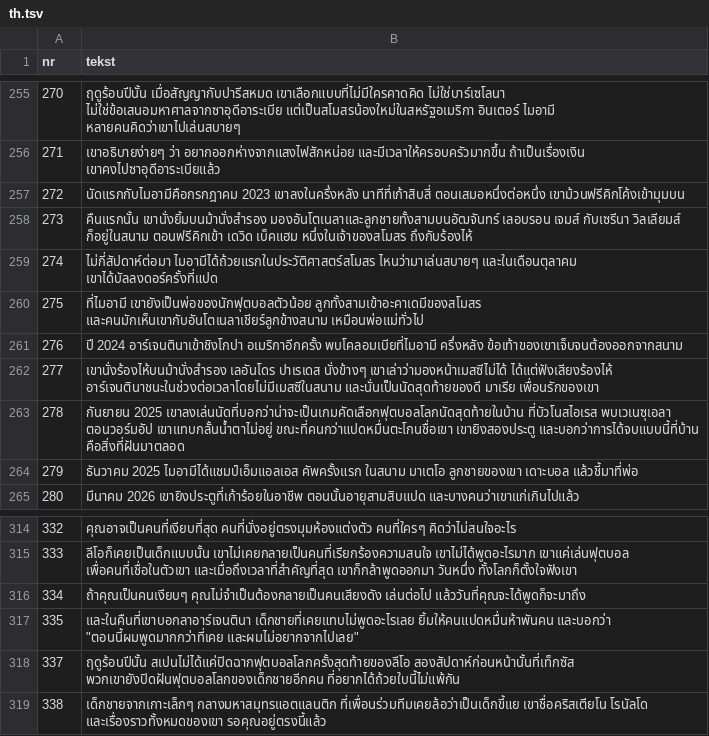
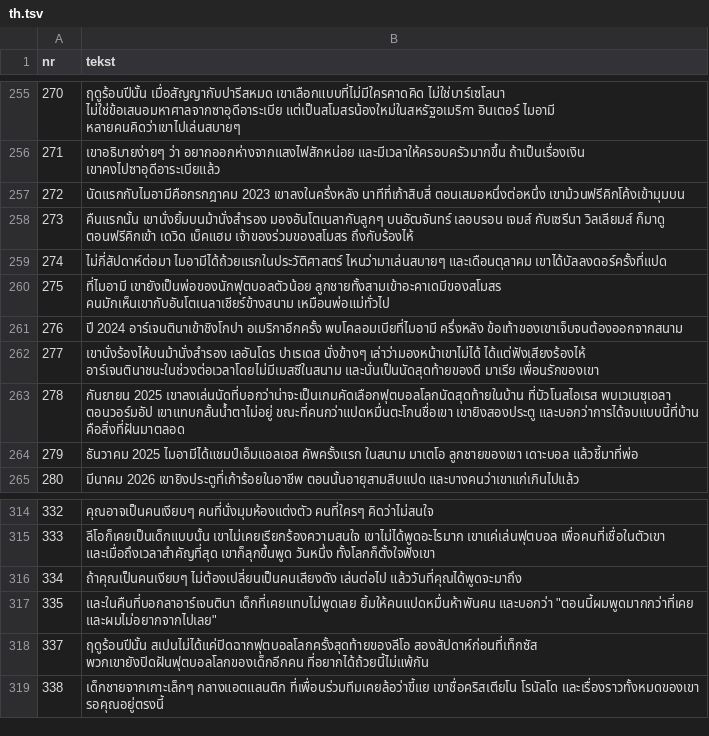
Before and after one commit to fn2h6j82h2-sys/Kjjjj, a TSV file: tlumaczenia/th.tsv, drawn as a sheet; only a part is shown, gaps mark what is left out; the diff covers the shown part only.

```diff
--- a/tlumaczenia/th.tsv
+++ b/tlumaczenia/th.tsv
@@ -257,7 +257,7 @@ nr	tekst
 272	นัดแรกกับไมอามีคือกรกฎาคม 2023 เขาลงในครึ่งหลัง นาทีที่เก้าสิบสี่ ตอนเสมอหนึ่งต่อหนึ่ง เขาม้วนฟรีคิกโค้งเข้ามุมบน
-273	คืนแรกนั้น เขานั่งยิ้มบนม้านั่งสำรอง มองอันโตเนลาและลูกชายทั้งสามบนอัฒจันทร์ เลอบรอน เจมส์ กับเซรีนา วิลเลียมส์ ก็อยู่ในสนาม ตอนฟรีคิกเข้า เดวิด เบ็คแฮม หนึ่งในเจ้าของสโมสร ถึงกับร้องไห้
-274	ไม่กี่สัปดาห์ต่อมา ไมอามีได้ถ้วยแรกในประวัติศาสตร์สโมสร ไหนว่ามาเล่นสบายๆ และในเดือนตุลาคม เขาได้บัลลงดอร์ครั้งที่แปด
-275	ที่ไมอามี เขายังเป็นพ่อของนักฟุตบอลตัวน้อย ลูกทั้งสามเข้าอะคาเดมีของสโมสร และคนมักเห็นเขากับอันโตเนลาเชียร์ลูกข้างสนาม เหมือนพ่อแม่ทั่วไป
+273	คืนแรกนั้น เขานั่งยิ้มบนม้านั่งสำรอง มองอันโตเนลากับลูกๆ บนอัฒจันทร์ เลอบรอน เจมส์ กับเซรีนา วิลเลียมส์ ก็มาดู ตอนฟรีคิกเข้า เดวิด เบ็คแฮม เจ้าของร่วมของสโมสร ถึงกับร้องไห้
+274	ไม่กี่สัปดาห์ต่อมา ไมอามีได้ถ้วยแรกในประวัติศาสตร์ ไหนว่ามาเล่นสบายๆ และเดือนตุลาคม เขาได้บัลลงดอร์ครั้งที่แปด
+275	ที่ไมอามี เขายังเป็นพ่อของนักฟุตบอลตัวน้อย ลูกชายทั้งสามเข้าอะคาเดมีของสโมสร คนมักเห็นเขากับอันโตเนลาเชียร์ข้างสนาม เหมือนพ่อแม่ทั่วไป
 276	ปี 2024 อาร์เจนตินาเข้าชิงโกปา อเมริกาอีกครั้ง พบโคลอมเบียที่ไมอามี ครึ่งหลัง ข้อเท้าของเขาเจ็บจนต้องออกจากสนาม
-277	เขานั่งร้องไห้บนม้านั่งสำรอง เลอันโดร ปาเรเดส นั่งข้างๆ เขาเล่าว่ามองหน้าเมสซีไม่ได้ ได้แต่ฟังเสียงร้องไห้ อาร์เจนตินาชนะในช่วงต่อเวลาโดยไม่มีเมสซีในสนาม และนั่นเป็นนัดสุดท้ายของดี มาเรีย เพื่อนรักของเขา
+277	เขานั่งร้องไห้บนม้านั่งสำรอง เลอันโดร ปาเรเดส นั่งข้างๆ เล่าว่ามองหน้าเขาไม่ได้ ได้แต่ฟังเสียงร้องไห้ อาร์เจนตินาชนะในช่วงต่อเวลาโดยไม่มีเมสซีในสนาม และนั่นเป็นนัดสุดท้ายของดี มาเรีย เพื่อนรักของเขา
 278	กันยายน 2025 เขาลงเล่นนัดที่บอกว่าน่าจะเป็นเกมคัดเลือกฟุตบอลโลกนัดสุดท้ายในบ้าน ที่บัวโนสไอเรส พบเวเนซุเอลา ตอนวอร์มอัป เขาแทบกลั้นน้ำตาไม่อยู่ ขณะที่คนกว่าแปดหมื่นตะโกนชื่อเขา เขายิงสองประตู และบอกว่าการได้จบแบบนี้ที่บ้าน คือสิ่งที่ฝันมาตลอด
@@ -314,6 +314,6 @@ nr	tekst
-332	คุณอาจเป็นคนที่เงียบที่สุด คนที่นั่งอยู่ตรงมุมห้องแต่งตัว คนที่ใครๆ คิดว่าไม่สนใจอะไร
-333	ลีโอก็เคยเป็นเด็กแบบนั้น เขาไม่เคยกลายเป็นคนที่เรียกร้องความสนใจ เขาไม่ได้พูดอะไรมาก เขาแค่เล่นฟุตบอล เพื่อคนที่เชื่อในตัวเขา และเมื่อถึงเวลาที่สำคัญที่สุด เขาก็กล้าพูดออกมา วันหนึ่ง ทั้งโลกก็ตั้งใจฟังเขา
-334	ถ้าคุณเป็นคนเงียบๆ คุณไม่จำเป็นต้องกลายเป็นคนเสียงดัง เล่นต่อไป แล้ววันที่คุณจะได้พูดก็จะมาถึง
-335	และในคืนที่เขาบอกลาอาร์เจนตินา เด็กชายที่เคยแทบไม่พูดอะไรเลย ยิ้มให้คนแปดหมื่นห้าพันคน และบอกว่า "ตอนนี้ผมพูดมากกว่าที่เคย และผมไม่อยากจากไปเลย"
-337	ฤดูร้อนปีนั้น สเปนไม่ได้แค่ปิดฉากฟุตบอลโลกครั้งสุดท้ายของลีโอ สองสัปดาห์ก่อนหน้านั้นที่เท็กซัส พวกเขายังปิดฝันฟุตบอลโลกของเด็กชายอีกคน ที่อยากได้ถ้วยใบนี้ไม่แพ้กัน
-338	เด็กชายจากเกาะเล็กๆ กลางมหาสมุทรแอตแลนติก ที่เพื่อนร่วมทีมเคยล้อว่าเป็นเด็กขี้แย เขาชื่อคริสเตียโน โรนัลโด และเรื่องราวทั้งหมดของเขา รอคุณอยู่ตรงนี้แล้ว
+332	คุณอาจเป็นคนเงียบๆ คนที่นั่งมุมห้องแต่งตัว คนที่ใครๆ คิดว่าไม่สนใจ
+333	ลีโอก็เคยเป็นเด็กแบบนั้น เขาไม่เคยเรียกร้องความสนใจ เขาไม่ได้พูดอะไรมาก เขาแค่เล่นฟุตบอล เพื่อคนที่เชื่อในตัวเขา และเมื่อถึงเวลาสำคัญที่สุด เขาก็ลุกขึ้นพูด วันหนึ่ง ทั้งโลกก็ตั้งใจฟังเขา
+334	ถ้าคุณเป็นคนเงียบๆ ไม่ต้องเปลี่ยนเป็นคนเสียงดัง เล่นต่อไป แล้ววันที่คุณได้พูดจะมาถึง
+335	และในคืนที่บอกลาอาร์เจนตินา เด็กที่เคยแทบไม่พูดเลย ยิ้มให้คนแปดหมื่นห้าพันคน และบอกว่า "ตอนนี้ผมพูดมากกว่าที่เคย และผมไม่อยากจากไปเลย"
+337	ฤดูร้อนปีนั้น สเปนไม่ได้แค่ปิดฉากฟุตบอลโลกครั้งสุดท้ายของลีโอ สองสัปดาห์ก่อนที่เท็กซัส พวกเขายังปิดฝันฟุตบอลโลกของเด็กอีกคน ที่อยากได้ถ้วยนี้ไม่แพ้กัน
+338	เด็กชายจากเกาะเล็กๆ กลางแอตแลนติก ที่เพื่อนร่วมทีมเคยล้อว่าขี้แย เขาชื่อคริสเตียโน โรนัลโด และเรื่องราวทั้งหมดของเขา รอคุณอยู่ตรงนี้
```
Also changed, not shown: 26 edited cells elsewhere in this file, 2 other files.
